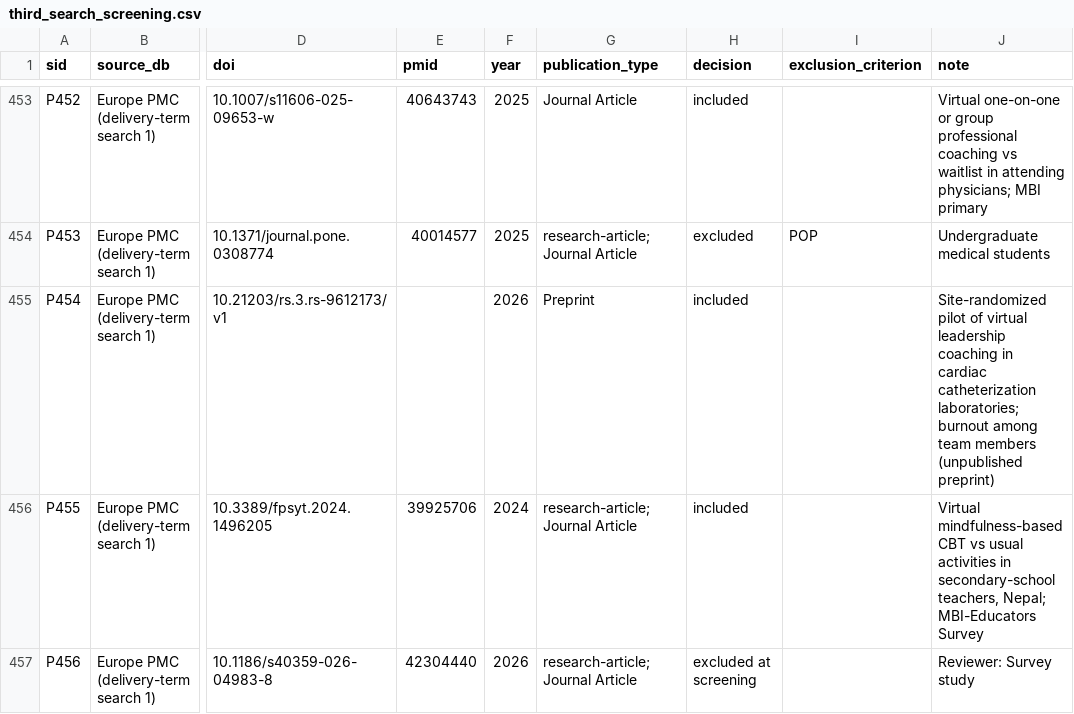
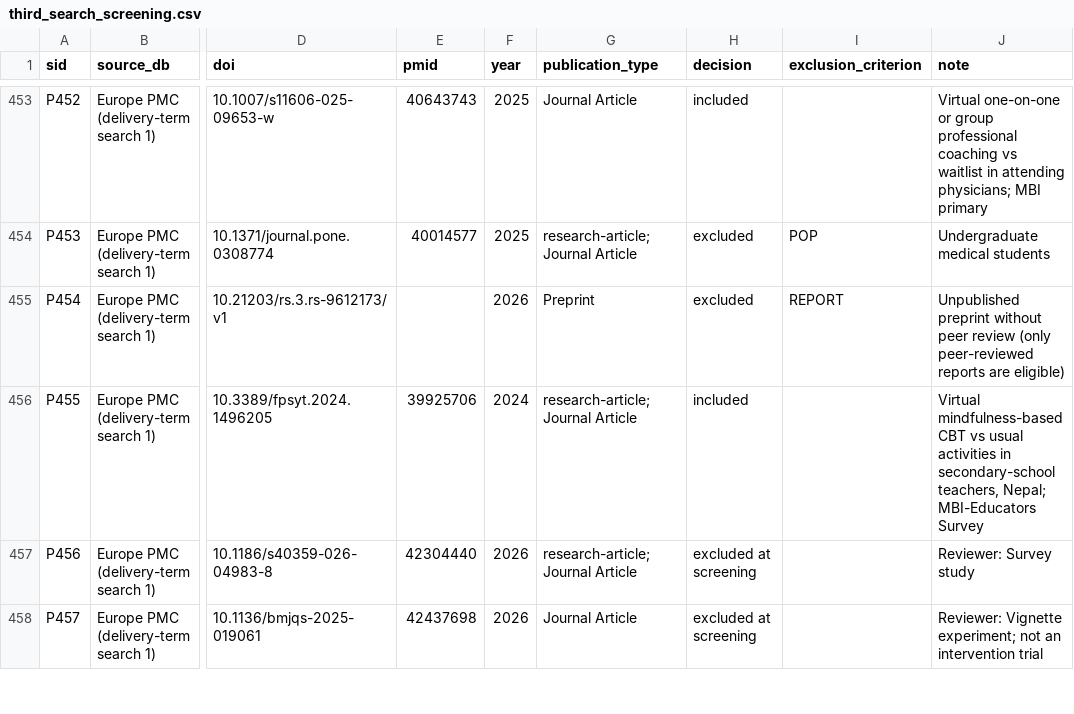
Before and after one commit to fyodora2/5R, a CSV file: data/third_search_screening.csv, drawn as a sheet; only a part is shown, gaps mark what is left out; the shorter side is filled out with more unchanged rows; the diff names each change by its address in the sheet, - before the commit and + after, or states it on an @@ line.

```diff
--- a/data/third_search_screening.csv
+++ b/data/third_search_screening.csv
-H455 (decision): included
+H455 (decision): excluded
-I455 (exclusion_criterion): (empty)
+I455 (exclusion_criterion): REPORT
-J455 (note): Site-randomized pilot of virtual leadership coaching in cardiac catheterization laboratories; burnout among team members (unpublished preprint)
+J455 (note): Unpublished preprint without peer review (only peer-reviewed reports are eligible)
```
Also changed, not shown: data/instrument_fulltext_verification.csv, data/master_registry.csv, 21 other files.
